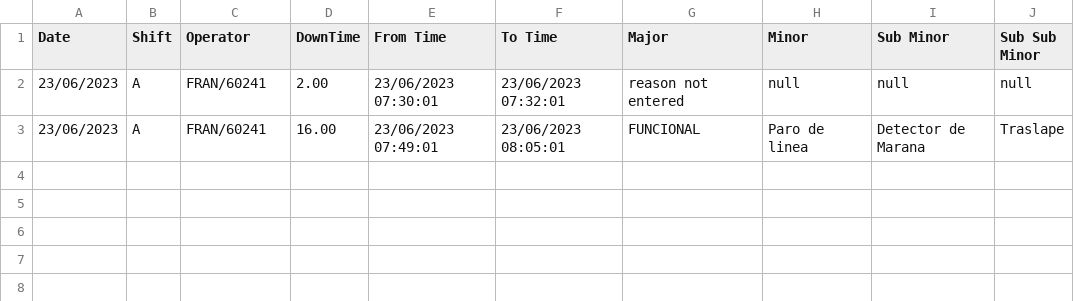
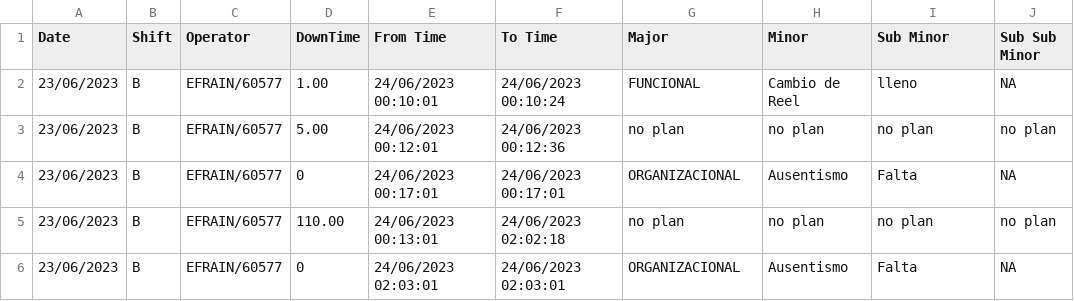
Before and after one commit to ShivamAug/mx_check, a CSV file: drawing-11/machine11/data/shift_down_reason.csv, drawn as a sheet.

```diff
--- a/drawing-11/machine11/data/shift_down_reason.csv
+++ b/drawing-11/machine11/data/shift_down_reason.csv
@@ -1,3 +1,6 @@
 Date,Shift,Operator,DownTime,From Time,To Time,Major,Minor,Sub Minor,Sub Sub Minor
-23/06/2023,A,FRAN/60241,2.00,23/06/2023 07:30:01,23/06/2023 07:32:01,reason not entered,null,null,null
-23/06/2023,A,FRAN/60241,16.00,23/06/2023 07:49:01,23/06/2023 08:05:01,FUNCIONAL,Paro de linea,Detector de Marana,Traslape
+23/06/2023,B,EFRAIN/60577,1.00,24/06/2023 00:10:01,24/06/2023 00:10:24,FUNCIONAL,Cambio de Reel,lleno,NA
+23/06/2023,B,EFRAIN/60577,5.00,24/06/2023 00:12:01,24/06/2023 00:12:36,no plan,no plan,no plan,no plan
+23/06/2023,B,EFRAIN/60577,0,24/06/2023 00:17:01,24/06/2023 00:17:01,ORGANIZACIONAL,Ausentismo,Falta,NA
+23/06/2023,B,EFRAIN/60577,110.00,24/06/2023 00:13:01,24/06/2023 02:02:18,no plan,no plan,no plan,no plan
+23/06/2023,B,EFRAIN/60577,0,24/06/2023 02:03:01,24/06/2023 02:03:01,ORGANIZACIONAL,Ausentismo,Falta,NA
```
Also changed, not shown: drawing-11/machine12/data/shift_down_reason.csv, drawing-11/machine2/data/shift_down_reason.csv, 19 other files.
